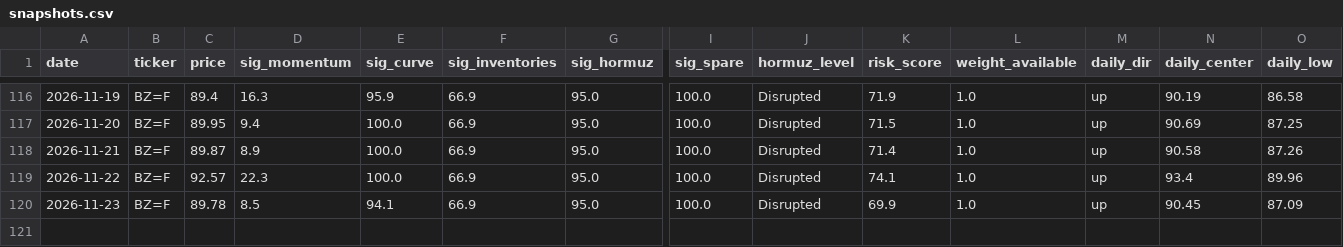
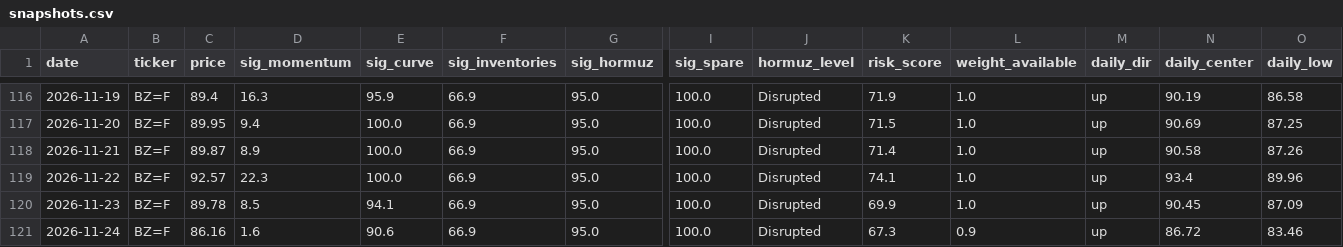
Before and after one commit to BossJossUK/oil-price-radar, a CSV file: data/snapshots.csv, drawn as a sheet; only a part is shown, gaps mark what is left out; rows hold the shown columns only; the diff names each change by its address in the sheet, - before the commit and + after, or states it on an @@ line.

```diff
--- a/data/snapshots.csv
+++ b/data/snapshots.csv
+row 121: 2026-11-24 | BZ=F | 86.16 | 1.6 | 90.6 | 66.9 | 95.0 | 100.0 | Disrupted | 67.3 | 0.9 | up | 86.72 | 83.46
```
